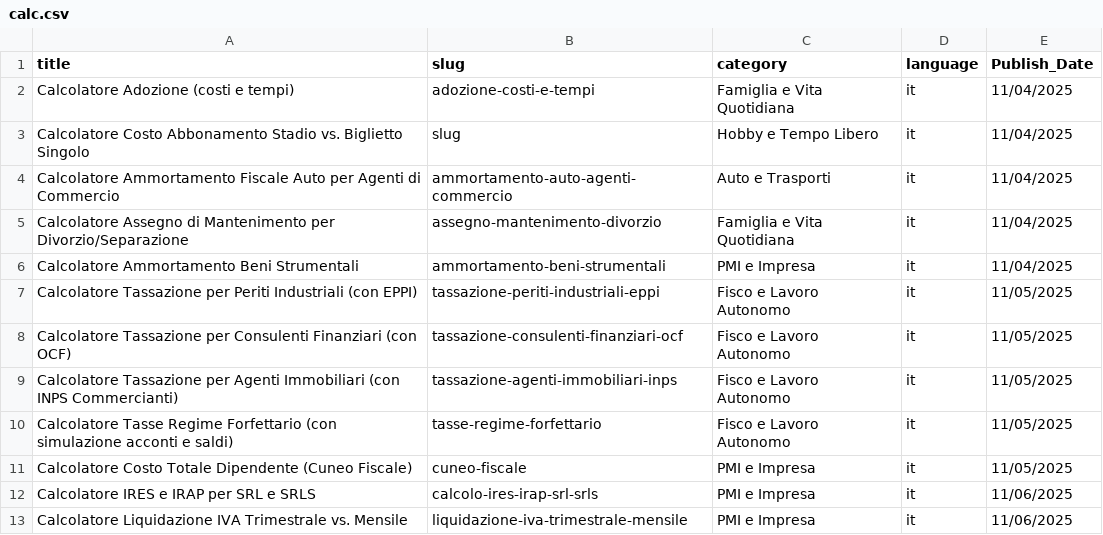
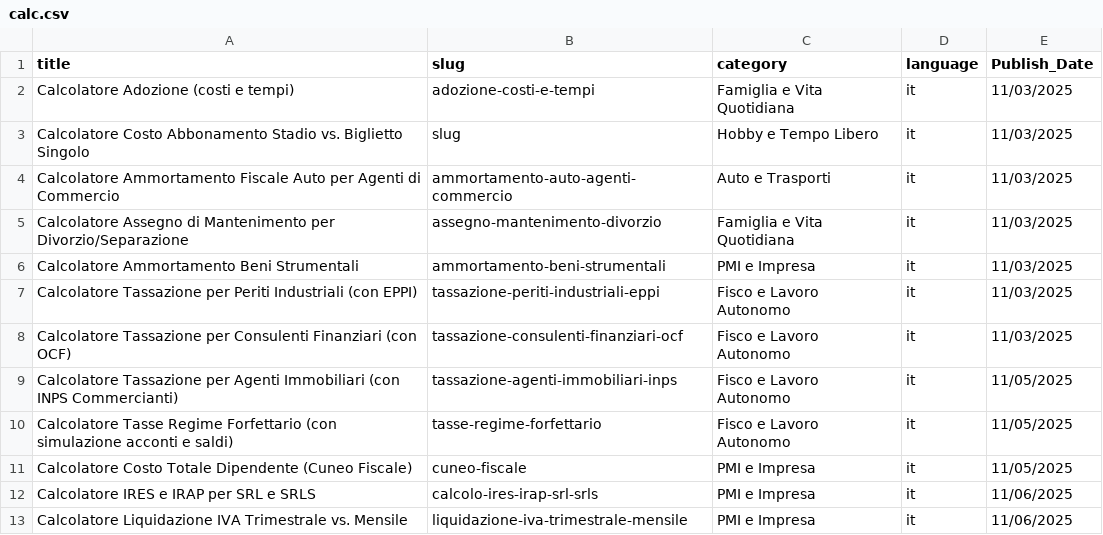
Before and after one commit to robertmain53/socalsolveri18n2, a CSV file: data/calc.csv, drawn as a sheet; only a part is shown.

Commit message:
vscosita3

```diff
--- a/data/calc.csv
+++ b/data/calc.csv
@@ -1,9 +1,9 @@
 title,slug,category,language,Publish_Date
- Calcolatore Adozione (costi e tempi),adozione-costi-e-tempi,Famiglia e Vita Quotidiana,it,11/04/2025
- Calcolatore Costo Abbonamento Stadio vs. Biglietto Singolo,slug,Hobby e Tempo Libero,it,11/04/2025
- Calcolatore Ammortamento Fiscale Auto per Agenti di Commercio,ammortamento-auto-agenti-commercio,Auto e Trasporti,it,11/04/2025
- Calcolatore Assegno di Mantenimento per Divorzio/Separazione,assegno-mantenimento-divorzio,Famiglia e Vita Quotidiana,it,11/04/2025
-Calcolatore Ammortamento Beni Strumentali,ammortamento-beni-strumentali,PMI e Impresa,it,11/04/2025
-Calcolatore Tassazione per Periti Industriali (con EPPI),tassazione-periti-industriali-eppi,Fisco e Lavoro Autonomo,it,11/05/2025
-Calcolatore Tassazione per Consulenti Finanziari (con OCF),tassazione-consulenti-finanziari-ocf,Fisco e Lavoro Autonomo,it,11/05/2025
+ Calcolatore Adozione (costi e tempi),adozione-costi-e-tempi,Famiglia e Vita Quotidiana,it,11/03/2025
+ Calcolatore Costo Abbonamento Stadio vs. Biglietto Singolo,slug,Hobby e Tempo Libero,it,11/03/2025
+ Calcolatore Ammortamento Fiscale Auto per Agenti di Commercio,ammortamento-auto-agenti-commercio,Auto e Trasporti,it,11/03/2025
+ Calcolatore Assegno di Mantenimento per Divorzio/Separazione,assegno-mantenimento-divorzio,Famiglia e Vita Quotidiana,it,11/03/2025
+Calcolatore Ammortamento Beni Strumentali,ammortamento-beni-strumentali,PMI e Impresa,it,11/03/2025
+Calcolatore Tassazione per Periti Industriali (con EPPI),tassazione-periti-industriali-eppi,Fisco e Lavoro Autonomo,it,11/03/2025
+Calcolatore Tassazione per Consulenti Finanziari (con OCF),tassazione-consulenti-finanziari-ocf,Fisco e Lavoro Autonomo,it,11/03/2025
 Calcolatore Tassazione per Agenti Immobiliari (con INPS Commercianti),tassazione-agenti-immobiliari-inps,Fisco e Lavoro Autonomo,it,11/05/2025
```
